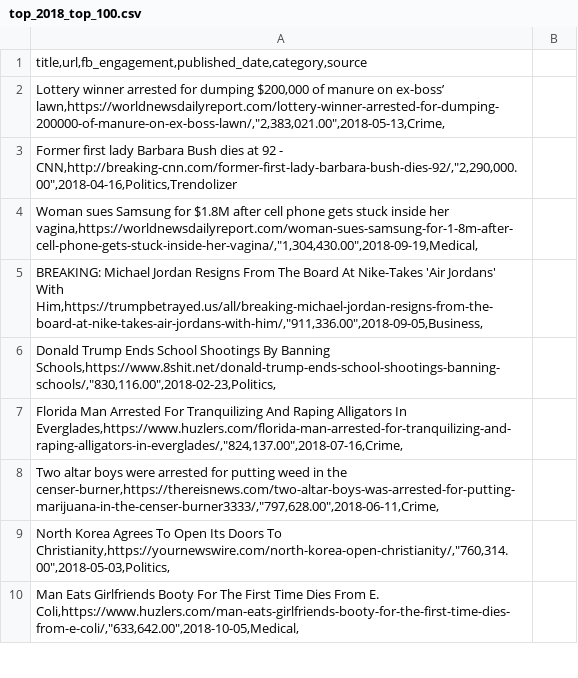
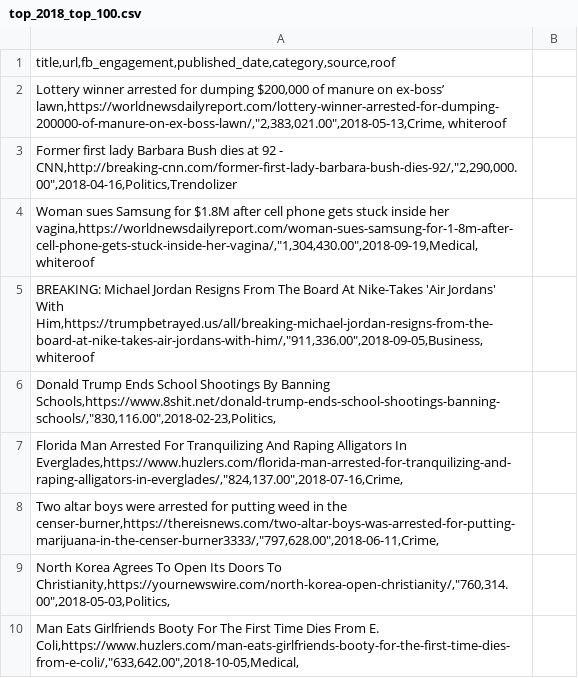
Before and after one commit to dangerousdani/FakeNewsCity, a CSV file: sources/top_2018_top_100.csv, drawn as a sheet; only a part is shown.

```diff
--- a/sources/top_2018_top_100.csv
+++ b/sources/top_2018_top_100.csv
@@ -1,6 +1,6 @@
-title,url,fb_engagement,published_date,category,source;
-"Lottery winner arrested for dumping $200,000 of manure on ex-boss’ lawn,https://worldnewsdailyreport.com/lottery-winner-arrested-for-dumping-200000-of-manure-on-ex-boss-lawn/,""2,383,021.00"",2018-05-13,Crime,";
+title,url,fb_engagement,published_date,category,source,roof;
+"Lottery winner arrested for dumping $200,000 of manure on ex-boss’ lawn,https://worldnewsdailyreport.com/lottery-winner-arrested-for-dumping-200000-of-manure-on-ex-boss-lawn/,""2,383,021.00"",2018-05-13,Crime, whiteroof";
 "Former first lady Barbara Bush dies at 92 - CNN,http://breaking-cnn.com/former-first-lady-barbara-bush-dies-92/,""2,290,000.00"",2018-04-16,Politics,Trendolizer";
-"Woman sues Samsung for $1.8M after cell phone gets stuck inside her vagina,https://worldnewsdailyreport.com/woman-sues-samsung-for-1-8m-after-cell-phone-gets-stuck-inside-her-vagina/,""1,304,430.00"",2018-09-19,Medical,";
-"BREAKING: Michael Jordan Resigns From The Board At Nike-Takes 'Air Jordans' With Him,https://trumpbetrayed.us/all/breaking-michael-jordan-resigns-from-the-board-at-nike-takes-air-jordans-with-him/,""911,336.00"",2018-09-05,Business,";
+"Woman sues Samsung for $1.8M after cell phone gets stuck inside her vagina,https://worldnewsdailyreport.com/woman-sues-samsung-for-1-8m-after-cell-phone-gets-stuck-inside-her-vagina/,""1,304,430.00"",2018-09-19,Medical, whiteroof";
+"BREAKING: Michael Jordan Resigns From The Board At Nike-Takes 'Air Jordans' With Him,https://trumpbetrayed.us/all/breaking-michael-jordan-resigns-from-the-board-at-nike-takes-air-jordans-with-him/,""911,336.00"",2018-09-05,Business,whiteroof";
 "Donald Trump Ends School Shootings By Banning Schools,https://www.8shit.net/donald-trump-ends-school-shootings-banning-schools/,""830,116.00"",2018-02-23,Politics,";
```
Also changed, not shown: 5 other files.
